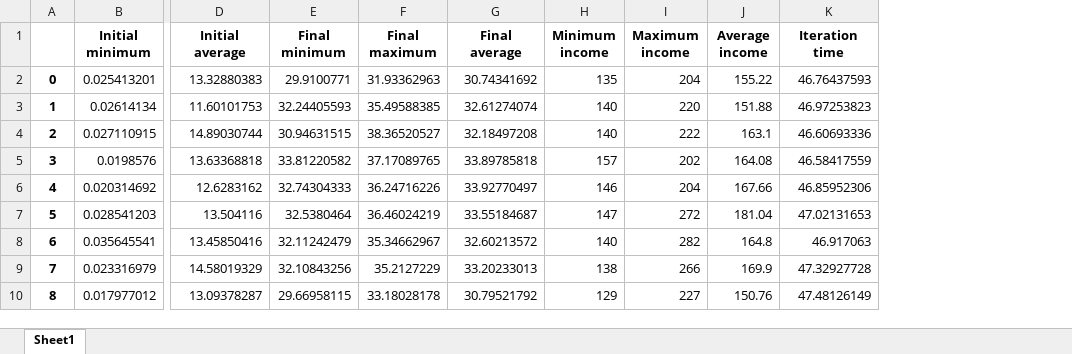
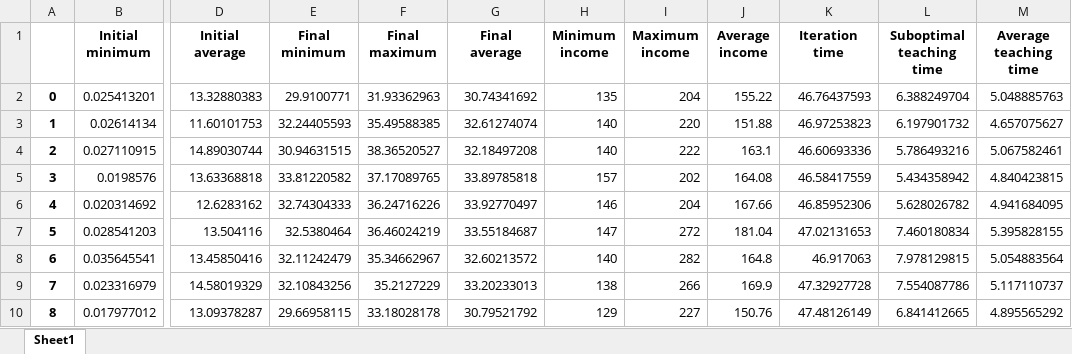
Before and after one commit to antosak/projekt_korepetycje, an Excel workbook: Dat/RawData_iter_2000.xlsx, sheet Sheet1, drawn as a sheet; only a part is shown, gaps mark what is left out; values as stored, in another font and other column widths than the file's, no borders; the diff names each change by its address in the sheet, - before the commit and + after, or states it on an @@ line.

```diff
--- a/Dat/RawData_iter_2000.xlsx (sheet Sheet1)
+++ b/Dat/RawData_iter_2000.xlsx (sheet Sheet1)
+column L (Suboptimal teaching time), rows 2-10: 6.388249704 | 6.197901732 | 5.786493216 | 5.434358942 | 5.628026782 | 7.460180834 | 7.978129815 | 7.554087786 | 6.841412665
+column M (Average teaching time), rows 2-10: 5.048885763 | 4.657075627 | 5.067582461 | 4.840423815 | 4.941684095 | 5.395828155 | 5.054883564 | 5.117110737 | 4.895565292
```
Also changed, not shown: Dat/RawData_iter_1000.xlsx, Dat/RawData_iter_4000.xlsx, 7 other files.
